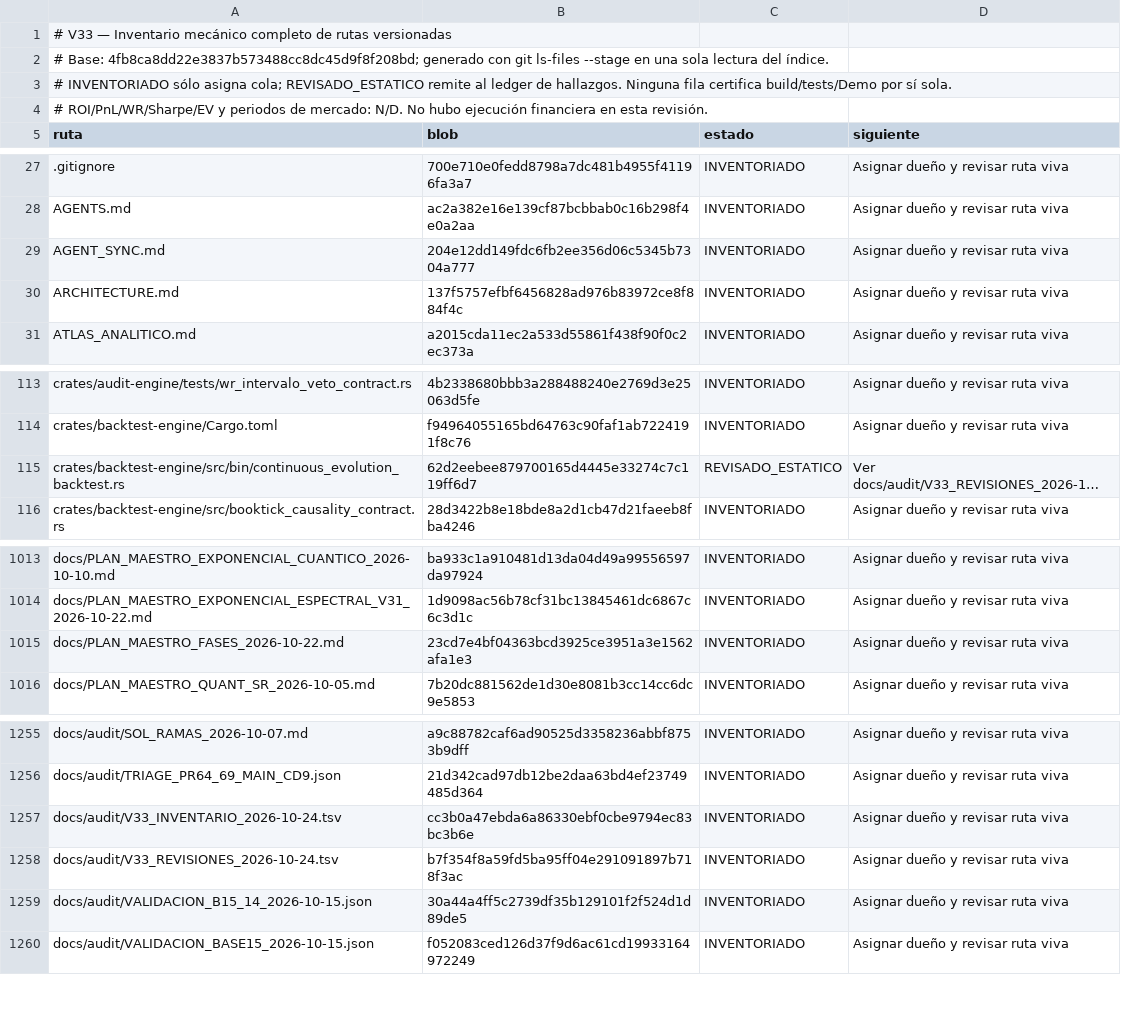
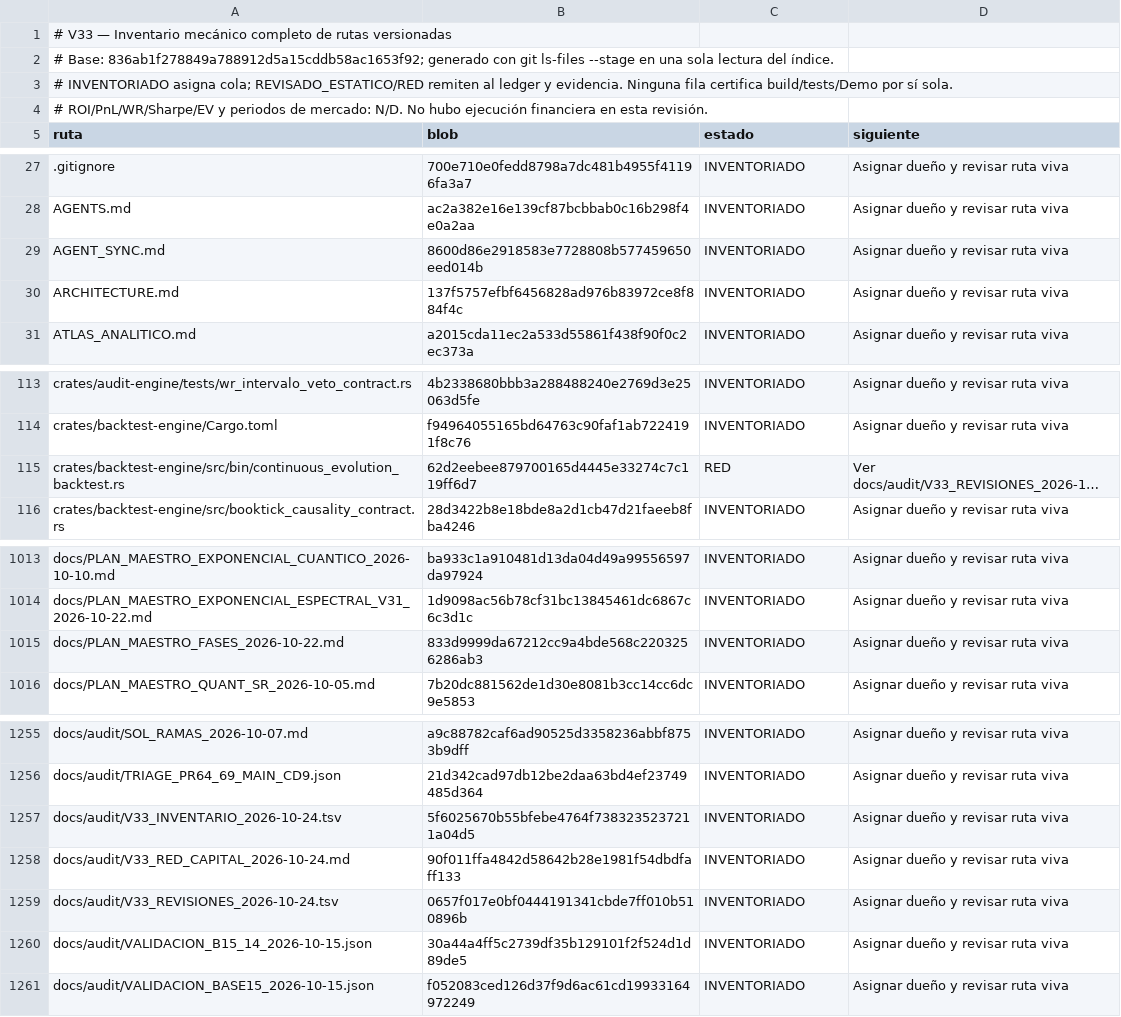
Before and after one commit to Jhona-la/Trader-Gemini, a TSV file: docs/audit/V33_INVENTARIO_2026-10-24.tsv, drawn as a sheet; only a part is shown, gaps mark what is left out; long unchanged cells end in …; addresses are those after the commit; the diff names each change by its address in the sheet, - before the commit and + after, or states it on an @@ line.

Commit message:
docs(v33): distingue RED en inventario

```diff
--- a/docs/audit/V33_INVENTARIO_2026-10-24.tsv
+++ b/docs/audit/V33_INVENTARIO_2026-10-24.tsv
-A2 (ruta): # Base: 4fb8ca8dd22e3837b573488cc8dc45d9f8f208bd; generado con…
+A2 (ruta): # Base: 836ab1f278849a788912d5a15cddb58ac1653f92; generado con…
-A3 (ruta): # INVENTORIADO sólo asigna cola; REVISADO_ESTATICO remite al ledger de hallazgos. Ninguna fila…
+A3 (ruta): # INVENTORIADO asigna cola; REVISADO_ESTATICO/RED remiten al ledger y evidencia. Ninguna fila…
-B29 (blob): 204e12dd149fdc6fb2ee356d06c5345b7304a777
+B29 (blob): 8600d86e2918583e7728808b577459650eed014b
-C115 (estado): REVISADO_ESTATICO
+C115 (estado): RED
-B1015 (blob): 23cd7e4bf04363bcd3925ce3951a3e1562afa1e3
+B1015 (blob): 833d9999da67212cc9a4bde568c2203256286ab3
-B1257 (blob): cc3b0a47ebda6a86330ebf0cbe9794ec83bc3b6e
+B1257 (blob): 5f6025670b55bfebe4764f7383235237211a04d5
+row 1258: docs/audit/V33_RED_CAPITAL_2026-10-24.md | 90f011ffa4842d58642b28e1981f54dbdfaff133 | INVENTORIADO | Asignar dueño y revisar ruta viva
-B1259 (blob): b7f354f8a59fd5ba95ff04e291091897b718f3ac
+B1259 (blob): 0657f017e0bf0444191341cbde7ff010b510896b
```
Also changed, not shown: 2 other files.
